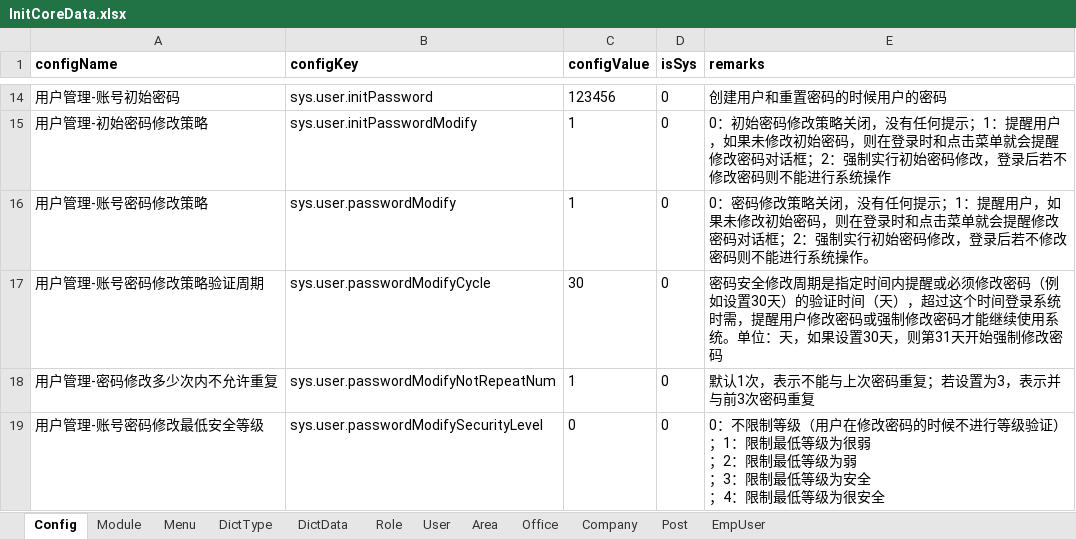
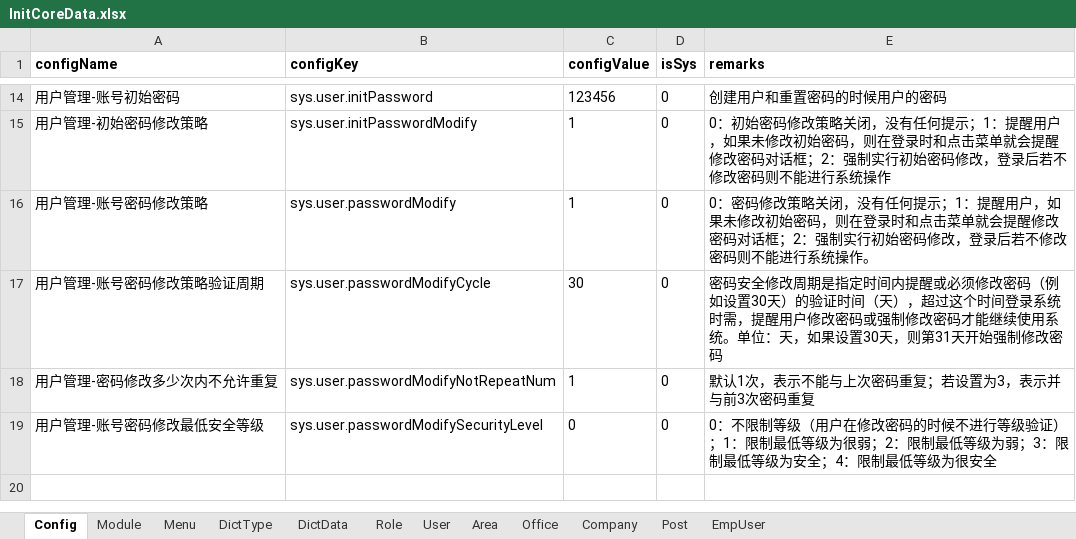
Before and after one commit to thinkgem/jeesite, an Excel workbook: modules/core/src/main/java/com/jeesite/modules/sys/db/InitCoreData.xlsx, sheet Config, drawn as a sheet; only a part is shown, gaps mark what is left out; values as stored, in another font and other column widths than the file's, no borders; ↵ is a line break in a cell; the diff names each change by its address in the sheet, - before the commit and + after, or states it on an @@ line.

Commit message:
update

```diff
--- a/modules/core/src/main/java/com/jeesite/modules/sys/db/InitCoreData.xlsx (sheet Config)
+++ b/modules/core/src/main/java/com/jeesite/modules/sys/db/InitCoreData.xlsx (sheet Config)
-E19 (remarks): …级验证） ↵ ；1：限制最低等级为很弱 ↵ ；2：限制最低等级为弱 ↵ ；3：限制最低等级为安全 ↵ ；4：限…
+E19 (remarks): …级验证）；1：限制最低等级为很弱；2：限制最低等级为弱；3：限制最低等级为安全；4：限…
```
